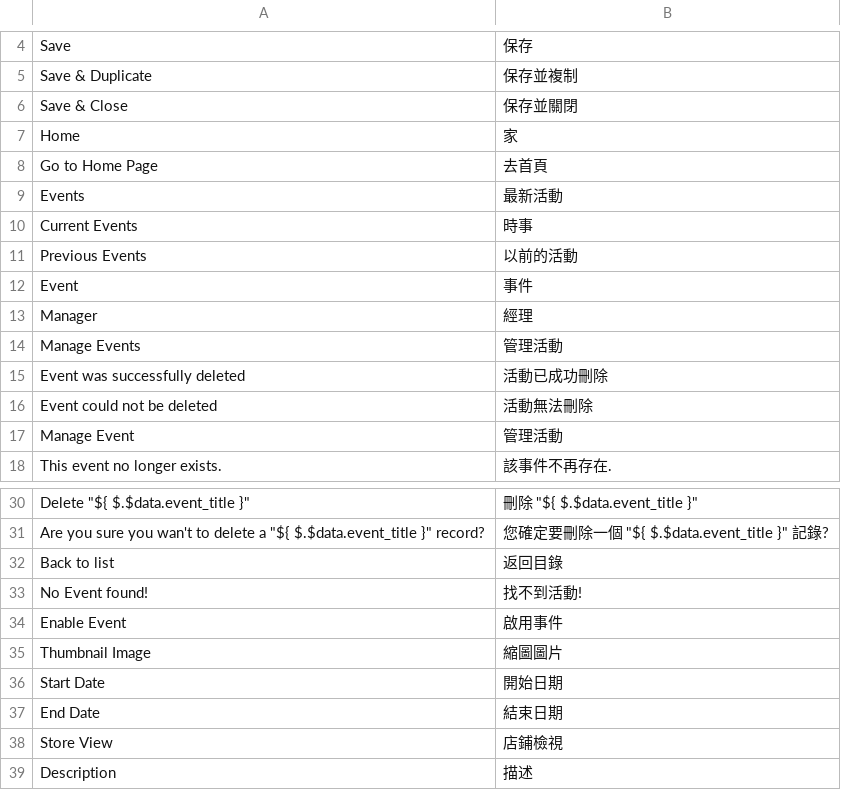
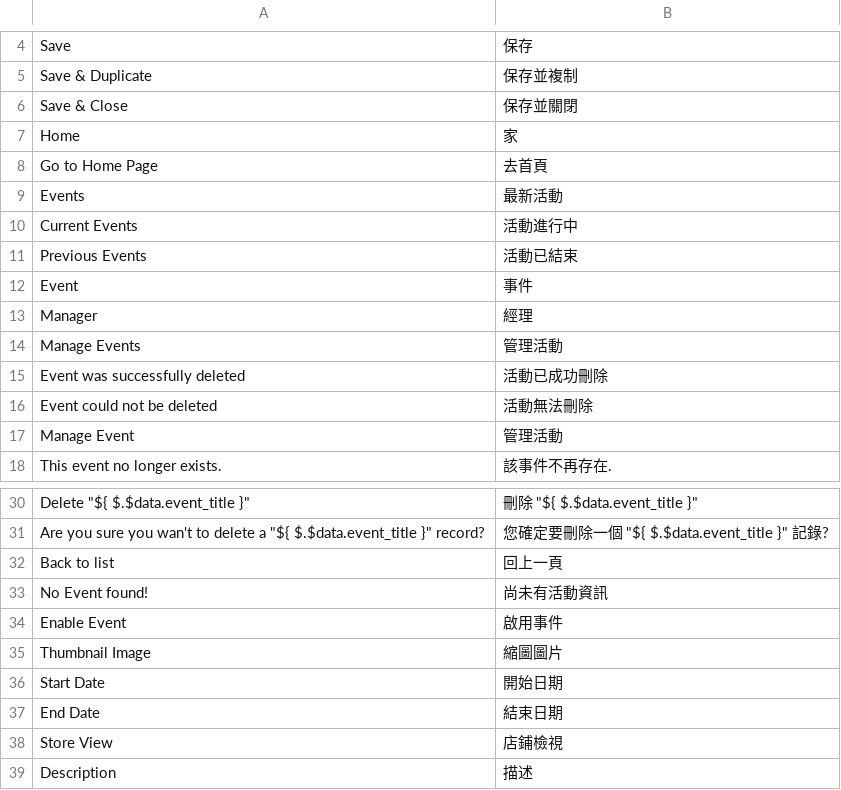
Before and after one commit to congvt305/staging-twap, a CSV file: app/code/Eguana/EventManager/i18n/zh_Hant_TW.csv, drawn as a sheet; only a part is shown, gaps mark what is left out; the diff names each change by its address in the sheet, - before the commit and + after, or states it on an @@ line.

Commit message:
Event translate

```diff
--- a/app/code/Eguana/EventManager/i18n/zh_Hant_TW.csv
+++ b/app/code/Eguana/EventManager/i18n/zh_Hant_TW.csv
-B10: 時事
+B10: 活動進行中
-B11: 以前的活動
+B11: 活動已結束
-B32: 返回目錄
+B32: 回上一頁
-B33: 找不到活動!
+B33: 尚未有活動資訊
```
